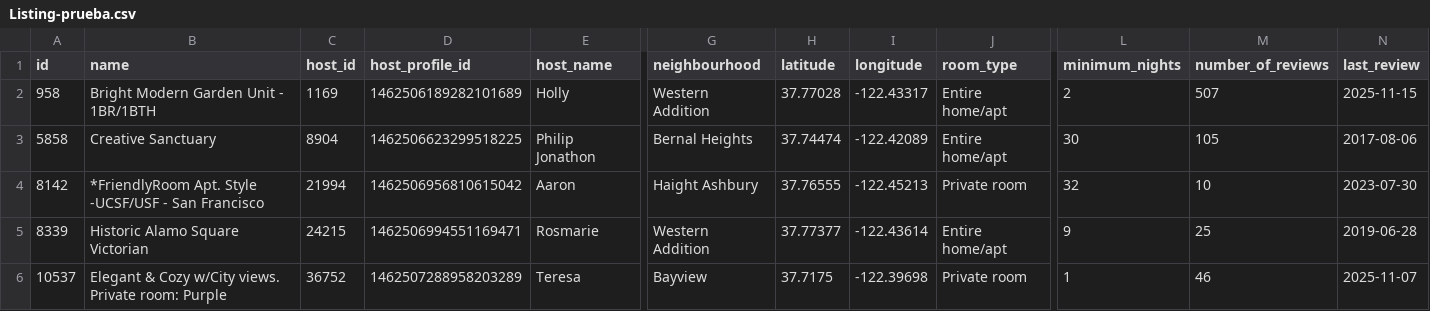
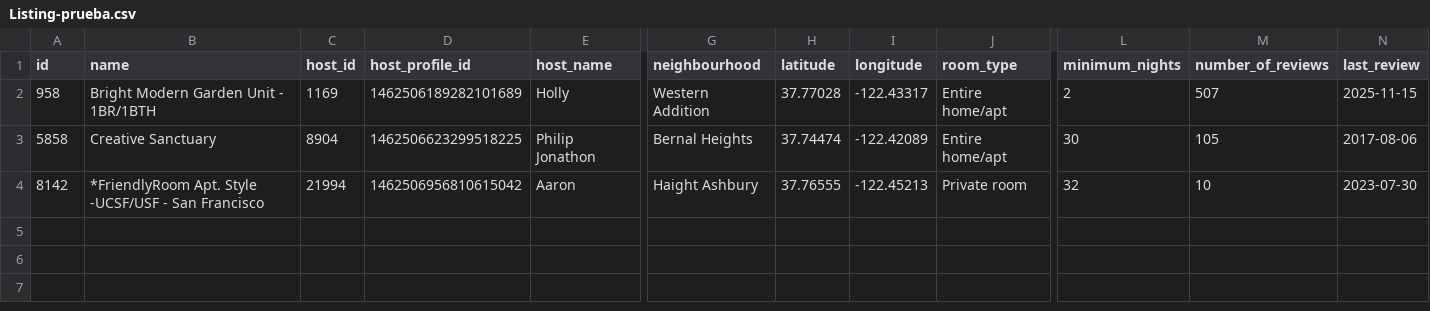
Before and after one commit to grupo12-proyecto2/proyecto-grupo-12, a CSV file: Listing-prueba.csv, drawn as a sheet; only a part is shown, gaps mark what is left out; rows hold the shown columns only; the diff names each change by its address in the sheet, - before the commit and + after, or states it on an @@ line.

```diff
--- a/Listing-prueba.csv
+++ b/Listing-prueba.csv
-row 5: 8339 | Historic Alamo Square Victorian | 24215 | 1462506994551169471 | Rosmarie | Western Addition | 37.77377 | -122.43614 | Entire home/apt | 9 | 25 | 2019-06-28
-row 6: 10537 | Elegant & Cozy w/City views. Private room: Purple | 36752 | 1462507288958203289 | Teresa | Bayview | 37.7175 | -122.39698 | Private room | 1 | 46 | 2025-11-07
```
Also changed, not shown: 2 other files.
